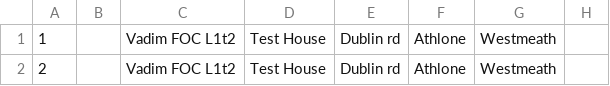
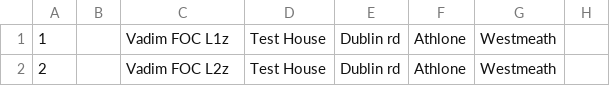
Before and after one commit to VadimZonder/showoff, a CSV file: public/uploads/resume/attachment/1/OurFormatTest.csv, drawn as a sheet; only a part is shown; the diff names each change by its address in the sheet, - before the commit and + after, or states it on an @@ line.

```diff
--- a/public/uploads/resume/attachment/1/OurFormatTest.csv
+++ b/public/uploads/resume/attachment/1/OurFormatTest.csv
-C1: Vadim FOC L1t2
+C1: Vadim FOC L1z
-C2: Vadim FOC L1t2
+C2: Vadim FOC L2z
```
Also changed, not shown: 13 other files.
